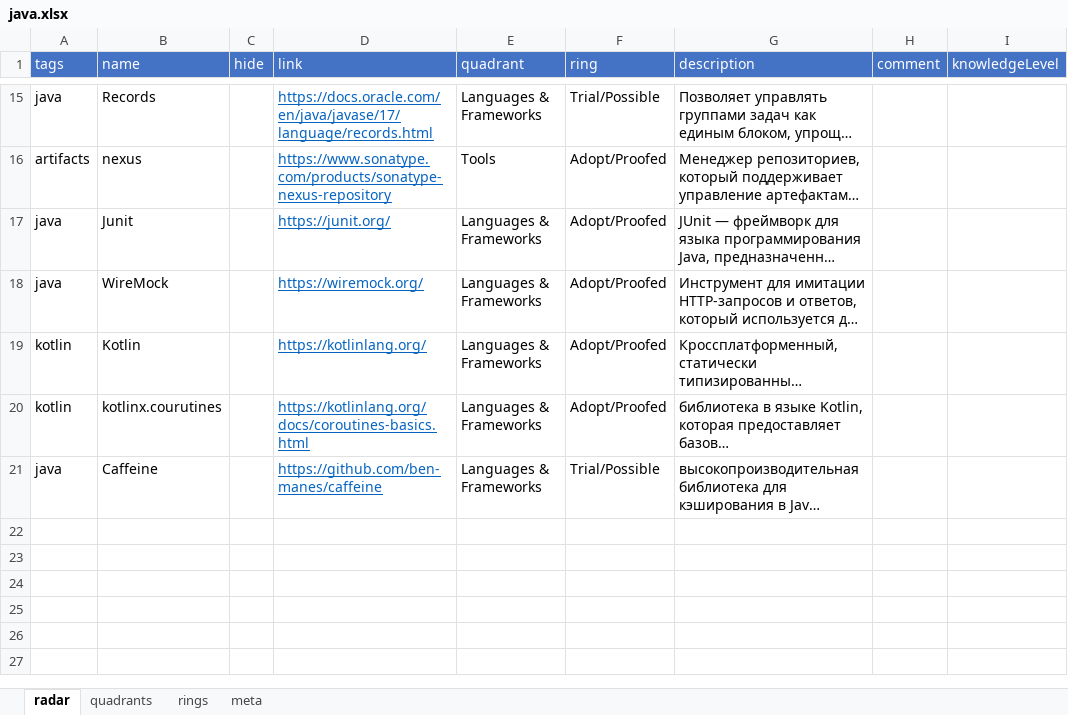
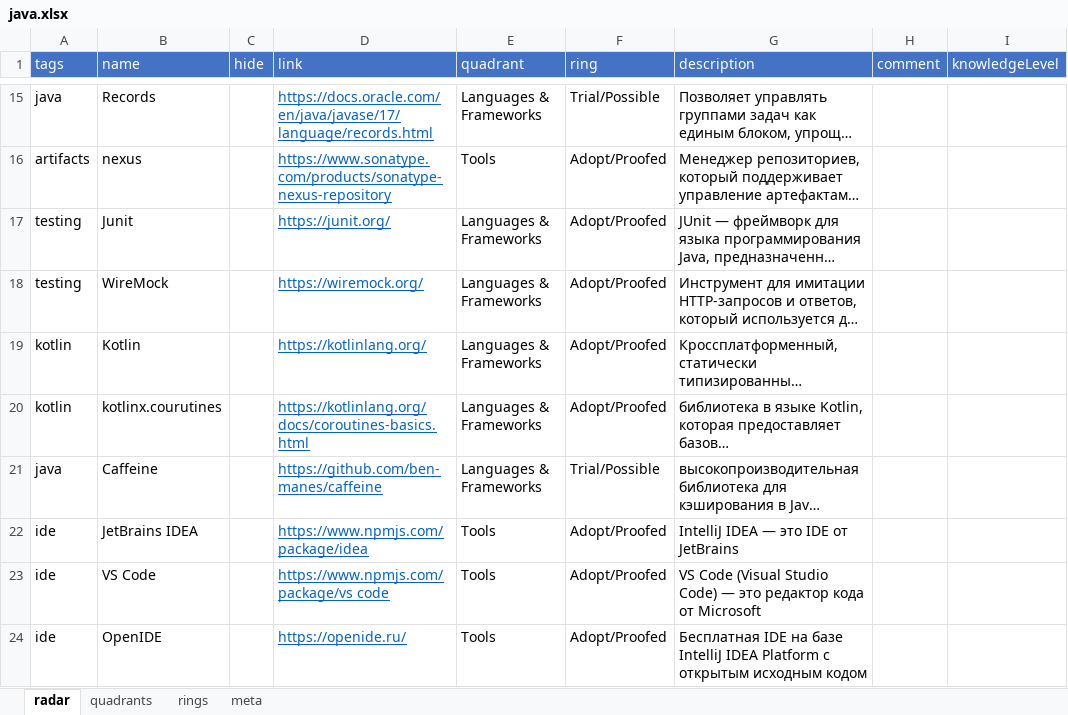
Before and after one commit to stswoon/tech-radar, an Excel workbook: public/raw-entry-data/b2c/java.xlsx, sheet radar, drawn as a sheet; only a part is shown, gaps mark what is left out; long unchanged cells end in …; values as stored, in another font and other column widths than the file's, no borders; table styles not drawn; the diff covers the shown part only; the diff names each change by its address in the sheet, - before the commit and + after, or states it on an @@ line.

```diff
--- a/public/raw-entry-data/b2c/java.xlsx (sheet radar)
+++ b/public/raw-entry-data/b2c/java.xlsx (sheet radar)
-A17:A18 (tags): java
+A17:A18 (tags): testing
+row 22: ide | JetBrains IDEA |  | https://www.npmjs.com/package/idea | Tools | Adopt/Proofed | IntelliJ IDEA — это IDE от JetBrains
+row 23: ide | VS Code |  | https://www.npmjs.com/package/vs code | Tools | Adopt/Proofed | VS Code (Visual Studio Code) — это редактор кода от Microsoft
+row 24: ide | OpenIDE |  | https://openide.ru/ | Tools | Adopt/Proofed | Бесплатная IDE на базе IntelliJ IDEA Platform с открытым исходным кодом
```
Also changed, not shown: 7 added rows and 1 edited cell elsewhere in this sheet, 3 other files.
